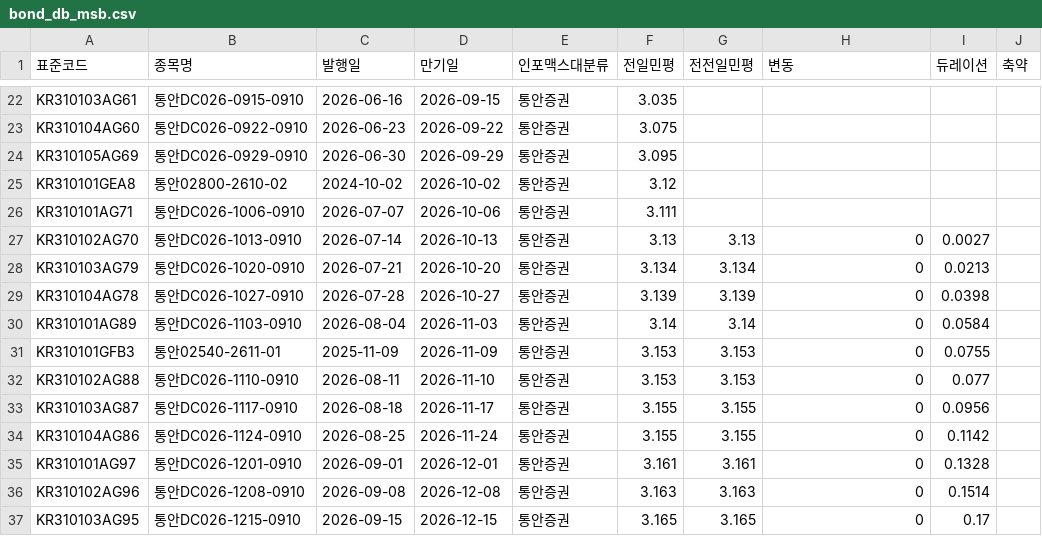
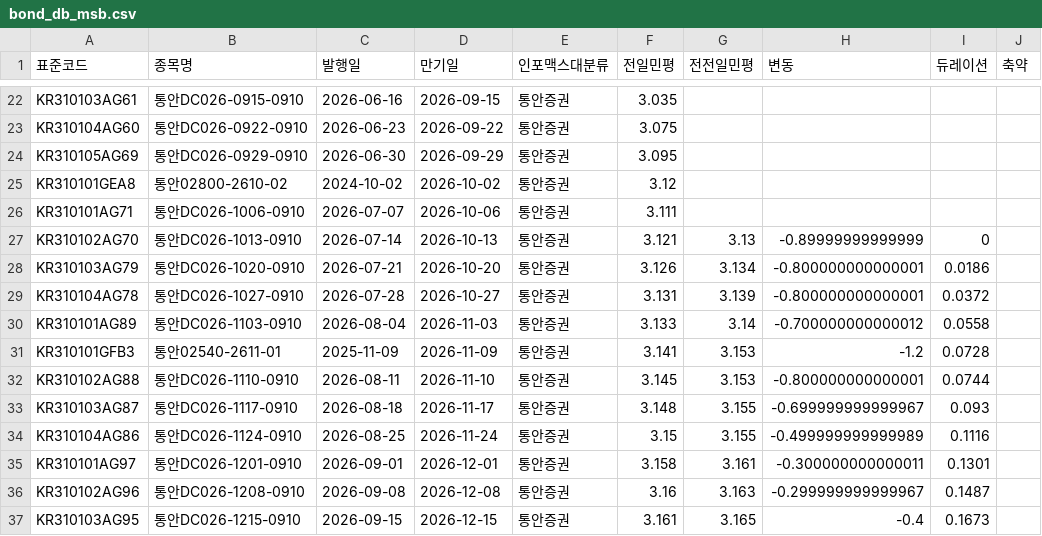
Before and after one commit to kriskang02-max/market_db_dashboard, a CSV file: bond_db_msb.csv, drawn as a sheet; only a part is shown, gaps mark what is left out; the diff covers the shown part only.

```diff
--- a/bond_db_msb.csv
+++ b/bond_db_msb.csv
@@ -26,12 +26,12 @@ KR310101GEA8,통안02800-2610-02,2024-10-02,2026-10-02,통안증권,3.12,,,,
 KR310101AG71,통안DC026-1006-0910,2026-07-07,2026-10-06,통안증권,3.111,,,,
-KR310102AG70,통안DC026-1013-0910,2026-07-14,2026-10-13,통안증권,3.13,3.13,0,0.0027,
-KR310103AG79,통안DC026-1020-0910,2026-07-21,2026-10-20,통안증권,3.134,3.134,0,0.0213,
-KR310104AG78,통안DC026-1027-0910,2026-07-28,2026-10-27,통안증권,3.139,3.139,0,0.0398,
-KR310101AG89,통안DC026-1103-0910,2026-08-04,2026-11-03,통안증권,3.14,3.14,0,0.0584,
-KR310101GFB3,통안02540-2611-01,2025-11-09,2026-11-09,통안증권,3.153,3.153,0,0.0755,
-KR310102AG88,통안DC026-1110-0910,2026-08-11,2026-11-10,통안증권,3.153,3.153,0,0.077,
-KR310103AG87,통안DC026-1117-0910,2026-08-18,2026-11-17,통안증권,3.155,3.155,0,0.0956,
-KR310104AG86,통안DC026-1124-0910,2026-08-25,2026-11-24,통안증권,3.155,3.155,0,0.1142,
-KR310101AG97,통안DC026-1201-0910,2026-09-01,2026-12-01,통안증권,3.161,3.161,0,0.1328,
-KR310102AG96,통안DC026-1208-0910,2026-09-08,2026-12-08,통안증권,3.163,3.163,0,0.1514,
-KR310103AG95,통안DC026-1215-0910,2026-09-15,2026-12-15,통안증권,3.165,3.165,0,0.17,
+KR310102AG70,통안DC026-1013-0910,2026-07-14,2026-10-13,통안증권,3.121,3.13,-0.89999999999999,0,
+KR310103AG79,통안DC026-1020-0910,2026-07-21,2026-10-20,통안증권,3.126,3.134,-0.800000000000001,0.0186,
+KR310104AG78,통안DC026-1027-0910,2026-07-28,2026-10-27,통안증권,3.131,3.139,-0.800000000000001,0.0372,
+KR310101AG89,통안DC026-1103-0910,2026-08-04,2026-11-03,통안증권,3.133,3.14,-0.700000000000012,0.0558,
+KR310101GFB3,통안02540-2611-01,2025-11-09,2026-11-09,통안증권,3.141,3.153,-1.2,0.0728,
+KR310102AG88,통안DC026-1110-0910,2026-08-11,2026-11-10,통안증권,3.145,3.153,-0.800000000000001,0.0744,
+KR310103AG87,통안DC026-1117-0910,2026-08-18,2026-11-17,통안증권,3.148,3.155,-0.699999999999967,0.093,
+KR310104AG86,통안DC026-1124-0910,2026-08-25,2026-11-24,통안증권,3.15,3.155,-0.499999999999989,0.1116,
+KR310101AG97,통안DC026-1201-0910,2026-09-01,2026-12-01,통안증권,3.158,3.161,-0.300000000000011,0.1301,
+KR310102AG96,통안DC026-1208-0910,2026-09-08,2026-12-08,통안증권,3.16,3.163,-0.299999999999967,0.1487,
+KR310103AG95,통안DC026-1215-0910,2026-09-15,2026-12-15,통안증권,3.161,3.165,-0.4,0.1673,
```
Also changed, not shown: 1 added row and 77 edited cells elsewhere in this file, bond_db_ktb.csv, 4 other files.
